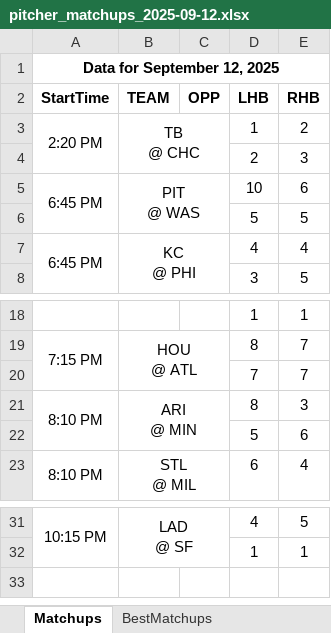
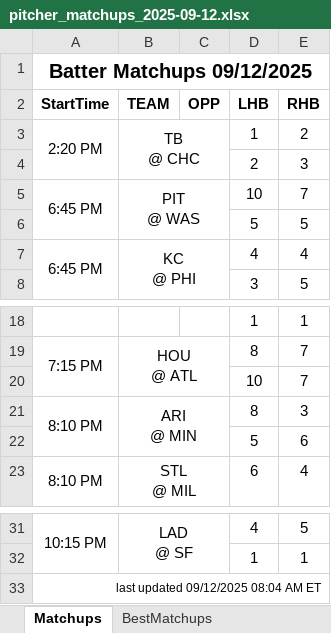
Before and after one commit to jrdogan/mlb-tools, an Excel workbook: pitcher_matchups_2025-09-12.xlsx, sheet Matchups, drawn as a sheet; only a part is shown, gaps mark what is left out; values as stored, in another font and other column widths than the file's, no borders; conditional formats not drawn; the diff names each change by its address in the sheet, - before the commit and + after, or states it on an @@ line.

Commit message:
Update pitcher_matchups_2025-09-12.xlsx

```diff
--- a/pitcher_matchups_2025-09-12.xlsx (sheet Matchups)
+++ b/pitcher_matchups_2025-09-12.xlsx (sheet Matchups)
-A1 (StartTime): Data for September 12, 2025
+A1 (StartTime): Batter Matchups 09/12/2025
@@ A1 text size: larger @@
-E5 (RHB): 6
+E5 (RHB): 7
-D20 (LHB): 7
+D20 (LHB): 10
+row 33: last updated 09/12/2025 08:04 AM ET
```
Also changed, not shown: sheet BestMatchups.
